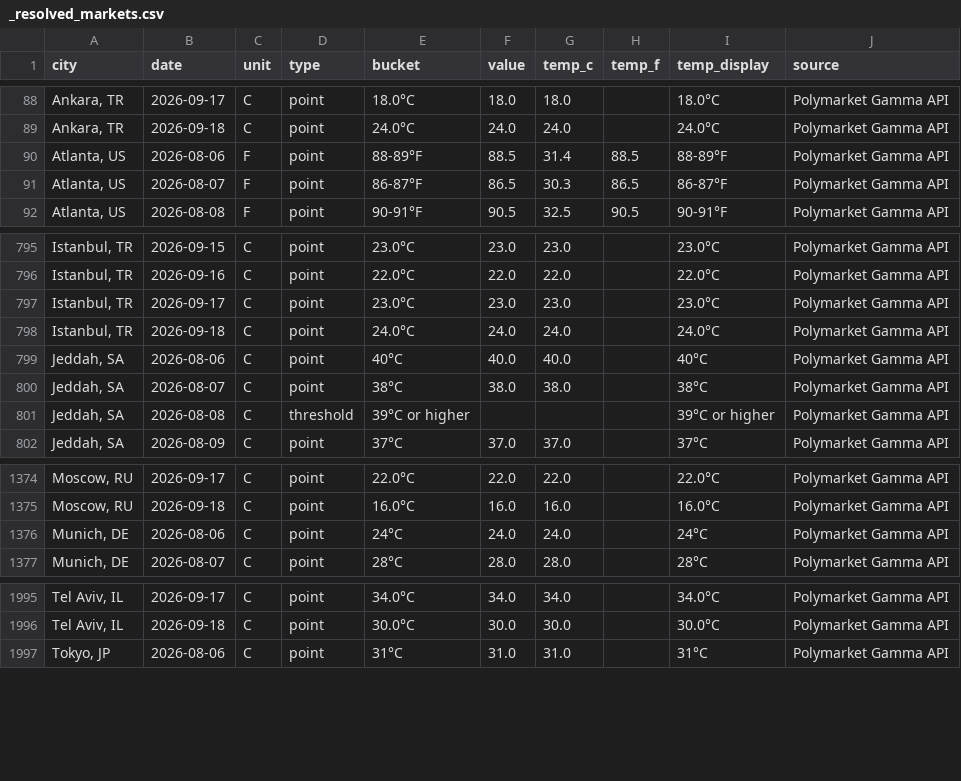
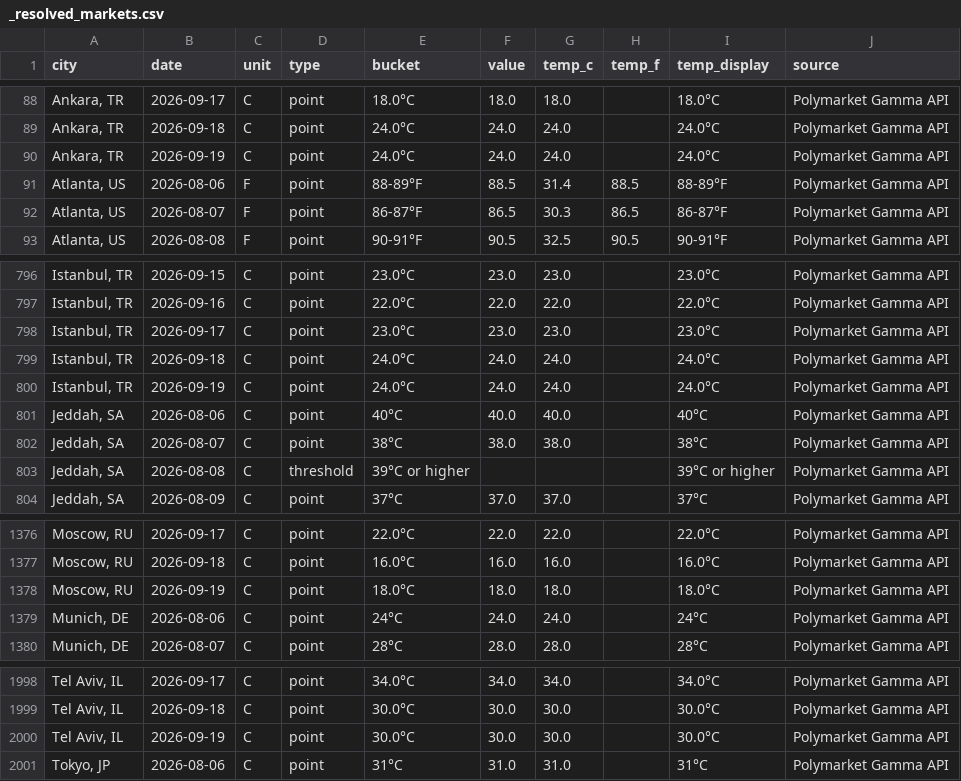
Before and after one commit to mgaaserud90-creator/weather-monitor, a CSV file: _resolved_markets.csv, drawn as a sheet; only a part is shown, gaps mark what is left out.

```diff
--- a/_resolved_markets.csv
+++ b/_resolved_markets.csv
@@ -89,2 +89,3 @@ city,date,unit,type,bucket,value,temp_c,temp_f,temp_display,source
 "Ankara, TR",2026-09-18,C,point,24.0°C,24.0,24.0,,24.0°C,Polymarket Gamma API
+"Ankara, TR",2026-09-19,C,point,24.0°C,24.0,24.0,,24.0°C,Polymarket Gamma API
 "Atlanta, US",2026-08-06,F,point,88-89°F,88.5,31.4,88.5,88-89°F,Polymarket Gamma API
@@ -798,2 +799,3 @@ city,date,unit,type,bucket,value,temp_c,temp_f,temp_display,source
 "Istanbul, TR",2026-09-18,C,point,24.0°C,24.0,24.0,,24.0°C,Polymarket Gamma API
+"Istanbul, TR",2026-09-19,C,point,24.0°C,24.0,24.0,,24.0°C,Polymarket Gamma API
 "Jeddah, SA",2026-08-06,C,point,40°C,40.0,40.0,,40°C,Polymarket Gamma API
@@ -1375,2 +1377,3 @@ city,date,unit,type,bucket,value,temp_c,temp_f,temp_display,source
 "Moscow, RU",2026-09-18,C,point,16.0°C,16.0,16.0,,16.0°C,Polymarket Gamma API
+"Moscow, RU",2026-09-19,C,point,18.0°C,18.0,18.0,,18.0°C,Polymarket Gamma API
 "Munich, DE",2026-08-06,C,point,24°C,24.0,24.0,,24°C,Polymarket Gamma API
@@ -1996,2 +1999,3 @@ city,date,unit,type,bucket,value,temp_c,temp_f,temp_display,source
 "Tel Aviv, IL",2026-09-18,C,point,30.0°C,30.0,30.0,,30.0°C,Polymarket Gamma API
+"Tel Aviv, IL",2026-09-19,C,point,30.0°C,30.0,30.0,,30.0°C,Polymarket Gamma API
 "Tokyo, JP",2026-08-06,C,point,31°C,31.0,31.0,,31°C,Polymarket Gamma API
```
Also changed, not shown: _city_error_diagnostics.csv, _daily_city_log.csv, 20 other files.
